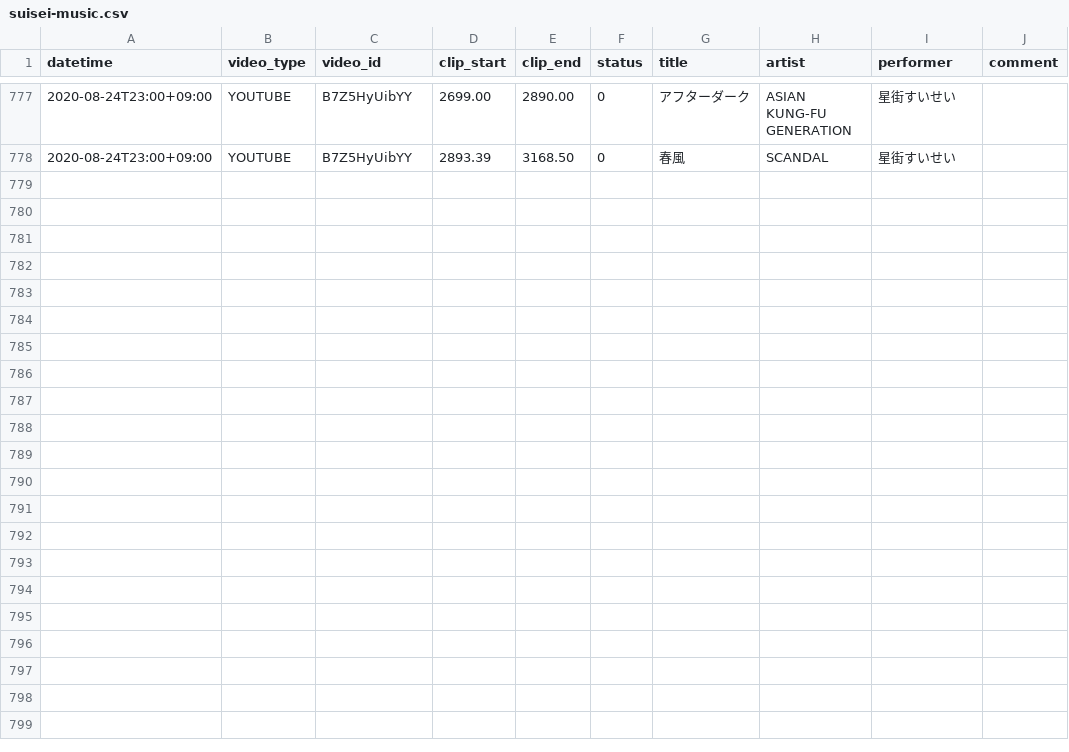
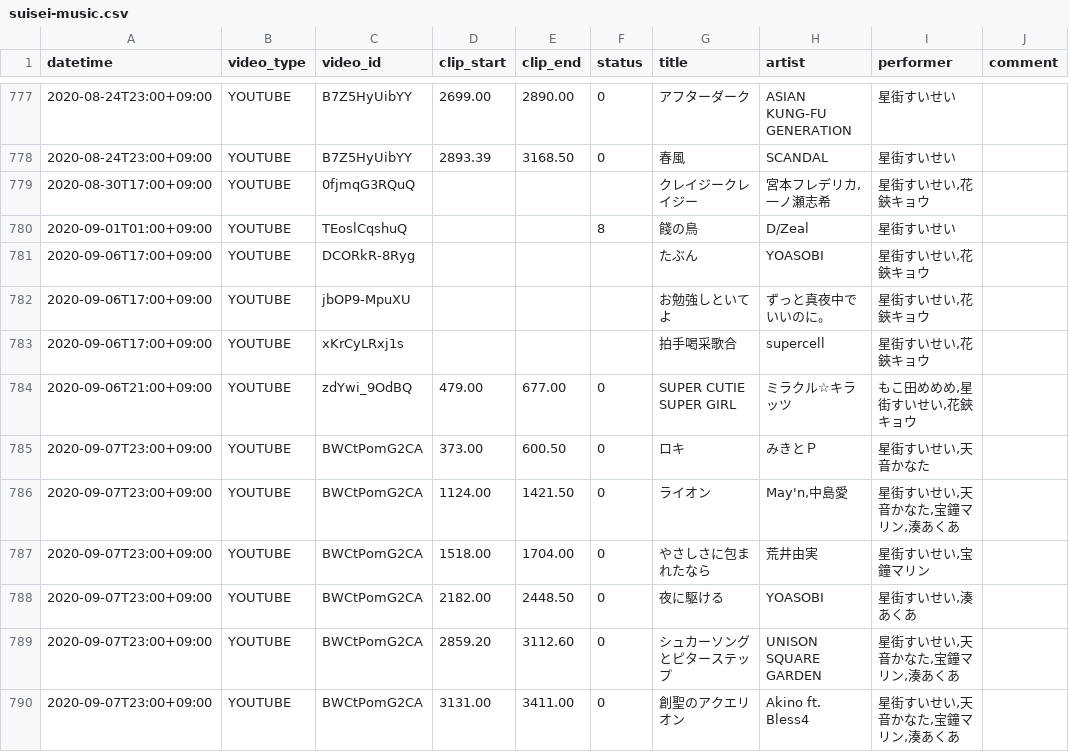
Before and after one commit to suisei-cn/suisei-music, a CSV file: suisei-music.csv, drawn as a sheet; only a part is shown, gaps mark what is left out.

Commit message:
Update suisei-music.csv
Updated 2020-09-06 music space
Missing 2020-09-06 firework
Updated 2020-09-08 offline karaoke

```diff
--- a/suisei-music.csv
+++ b/suisei-music.csv
@@ -778 +778,13 @@ datetime,video_type,video_id,clip_start,clip_end,status,title,artist,performer,c
 2020-08-24T23:00+09:00,YOUTUBE,B7Z5HyUibYY,2893.39,3168.50,0,春風,SCANDAL,星街すいせい,
+2020-08-30T17:00+09:00,YOUTUBE,0fjmqG3RQuQ,,,,クレイジークレイジー,"宮本フレデリカ,一ノ瀬志希","星街すいせい,花鋏キョウ",
+2020-09-01T01:00+09:00,YOUTUBE,TEoslCqshuQ,,,8,餞の鳥,D/Zeal,星街すいせい,
+2020-09-06T17:00+09:00,YOUTUBE,DCORkR-8Ryg,,,,たぶん,YOASOBI,"星街すいせい,花鋏キョウ",
+2020-09-06T17:00+09:00,YOUTUBE,jbOP9-MpuXU,,,,お勉強しといてよ,ずっと真夜中でいいのに。,"星街すいせい,花鋏キョウ",
+2020-09-06T17:00+09:00,YOUTUBE,xKrCyLRxj1s,,,,拍手喝采歌合,supercell,"星街すいせい,花鋏キョウ",
+2020-09-06T21:00+09:00,YOUTUBE,zdYwi_9OdBQ,479.00,677.00,0,SUPER CUTIE SUPER GIRL,ミラクル☆キラッツ,"もこ田めめめ,星街すいせい,花鋏キョウ",
+2020-09-07T23:00+09:00,YOUTUBE,BWCtPomG2CA,373.00,600.50,0,ロキ,みきとＰ,"星街すいせい,天音かなた",
+2020-09-07T23:00+09:00,YOUTUBE,BWCtPomG2CA,1124.00,1421.50,0,ライオン,"May'n,中島愛","星街すいせい,天音かなた,宝鐘マリン,湊あくあ",
+2020-09-07T23:00+09:00,YOUTUBE,BWCtPomG2CA,1518.00,1704.00,0,やさしさに包まれたなら,荒井由実,"星街すいせい,宝鐘マリン",
+2020-09-07T23:00+09:00,YOUTUBE,BWCtPomG2CA,2182.00,2448.50,0,夜に駆ける,YOASOBI,"星街すいせい,湊あくあ",
+2020-09-07T23:00+09:00,YOUTUBE,BWCtPomG2CA,2859.20,3112.60,0,シュカーソングとピターステップ,UNISON SQUARE GARDEN,"星街すいせい,天音かなた,宝鐘マリン,湊あくあ",
+2020-09-07T23:00+09:00,YOUTUBE,BWCtPomG2CA,3131.00,3411.00,0,創聖のアクエリオン,"Akino ft. Bless4","星街すいせい,天音かなた,宝鐘マリン,湊あくあ",
```
